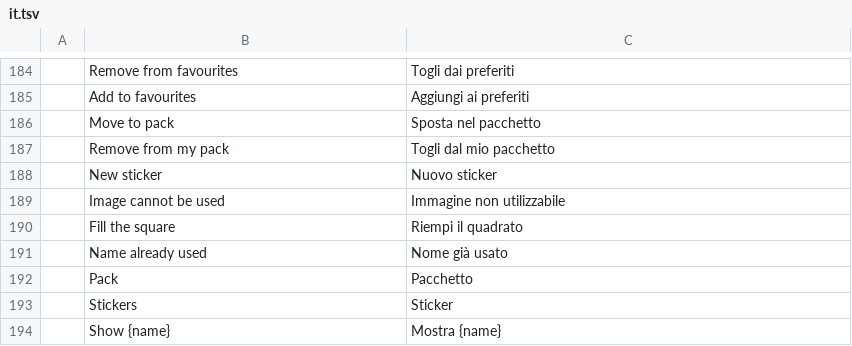
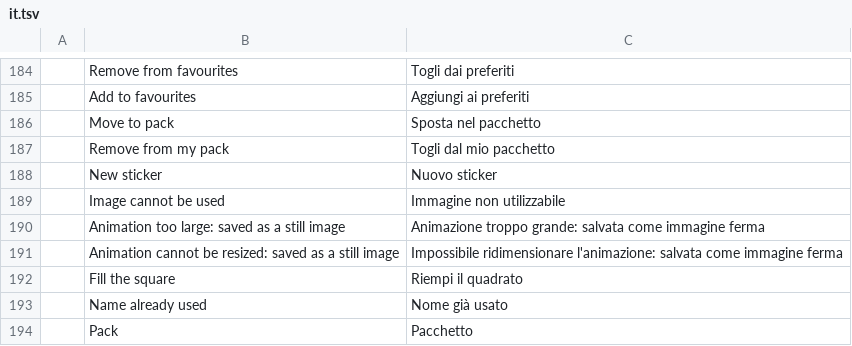
Before and after one commit to meska/gnobbi, a TSV file: crates/matrix-desktop/locales/it.tsv, drawn as a sheet; only a part is shown, gaps mark what is left out; the shorter side is filled out with more unchanged rows; the diff names each change by its address in the sheet, - before the commit and + after, or states it on an @@ line.

```diff
--- a/crates/matrix-desktop/locales/it.tsv
+++ b/crates/matrix-desktop/locales/it.tsv
+row 190:  | Animation too large: saved as a still image | Animazione troppo grande: salvata come immagine ferma
+row 191:  | Animation cannot be resized: saved as a still image | Impossibile ridimensionare l'animazione: salvata come immagine ferma
```
Also changed, not shown: 3 other files.
